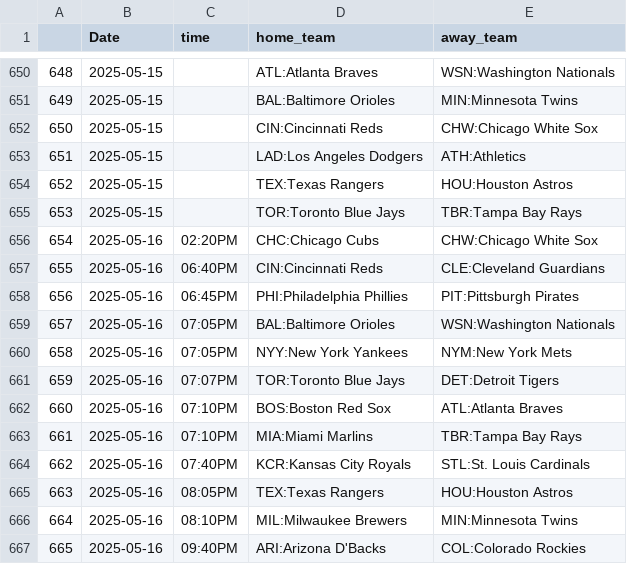
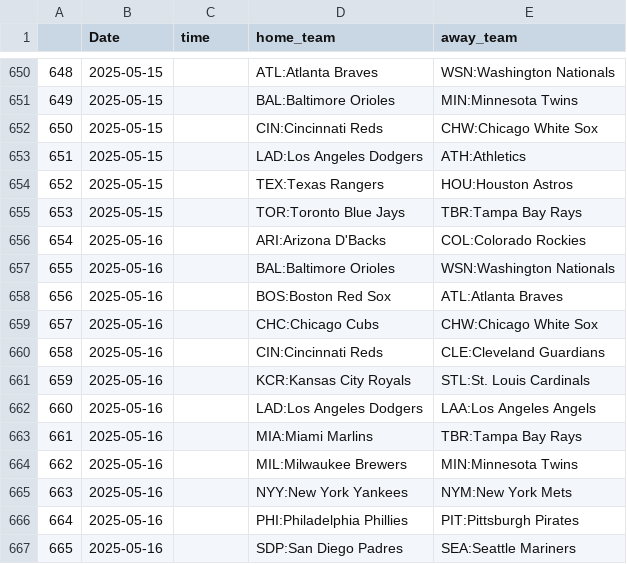
Before and after one commit to trevorscholz1/Portfolio, a CSV file: daily_lockz/models/schedules/mlb_schedule.csv, drawn as a sheet; only a part is shown, gaps mark what is left out; the diff covers the shown part only.

```diff
--- a/daily_lockz/models/schedules/mlb_schedule.csv
+++ b/daily_lockz/models/schedules/mlb_schedule.csv
@@ -655,13 +655,13 @@
 653,2025-05-15,,TOR:Toronto Blue Jays,TBR:Tampa Bay Rays
-654,2025-05-16,02:20PM,CHC:Chicago Cubs,CHW:Chicago White Sox
-655,2025-05-16,06:40PM,CIN:Cincinnati Reds,CLE:Cleveland Guardians
-656,2025-05-16,06:45PM,PHI:Philadelphia Phillies,PIT:Pittsburgh Pirates
-657,2025-05-16,07:05PM,BAL:Baltimore Orioles,WSN:Washington Nationals
-658,2025-05-16,07:05PM,NYY:New York Yankees,NYM:New York Mets
-659,2025-05-16,07:07PM,TOR:Toronto Blue Jays,DET:Detroit Tigers
-660,2025-05-16,07:10PM,BOS:Boston Red Sox,ATL:Atlanta Braves
-661,2025-05-16,07:10PM,MIA:Miami Marlins,TBR:Tampa Bay Rays
-662,2025-05-16,07:40PM,KCR:Kansas City Royals,STL:St. Louis Cardinals
-663,2025-05-16,08:05PM,TEX:Texas Rangers,HOU:Houston Astros
-664,2025-05-16,08:10PM,MIL:Milwaukee Brewers,MIN:Minnesota Twins
-665,2025-05-16,09:40PM,ARI:Arizona D'Backs,COL:Colorado Rockies
+654,2025-05-16,,ARI:Arizona D'Backs,COL:Colorado Rockies
+655,2025-05-16,,BAL:Baltimore Orioles,WSN:Washington Nationals
+656,2025-05-16,,BOS:Boston Red Sox,ATL:Atlanta Braves
+657,2025-05-16,,CHC:Chicago Cubs,CHW:Chicago White Sox
+658,2025-05-16,,CIN:Cincinnati Reds,CLE:Cleveland Guardians
+659,2025-05-16,,KCR:Kansas City Royals,STL:St. Louis Cardinals
+660,2025-05-16,,LAD:Los Angeles Dodgers,LAA:Los Angeles Angels
+661,2025-05-16,,MIA:Miami Marlins,TBR:Tampa Bay Rays
+662,2025-05-16,,MIL:Milwaukee Brewers,MIN:Minnesota Twins
+663,2025-05-16,,NYY:New York Yankees,NYM:New York Mets
+664,2025-05-16,,PHI:Philadelphia Phillies,PIT:Pittsburgh Pirates
+665,2025-05-16,,SDP:San Diego Padres,SEA:Seattle Mariners
```
Also changed, not shown: 54 edited cells elsewhere in this file, daily_lockz/models/schedules/nhl_schedule.csv, 4 other files.
